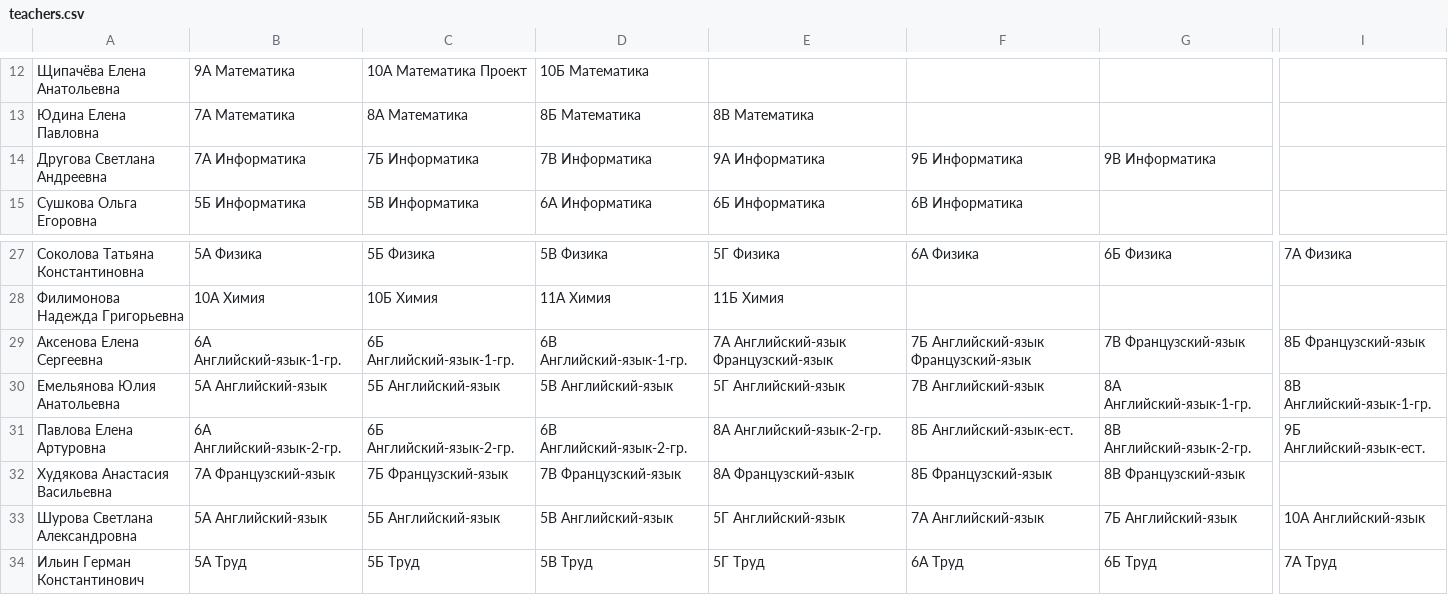
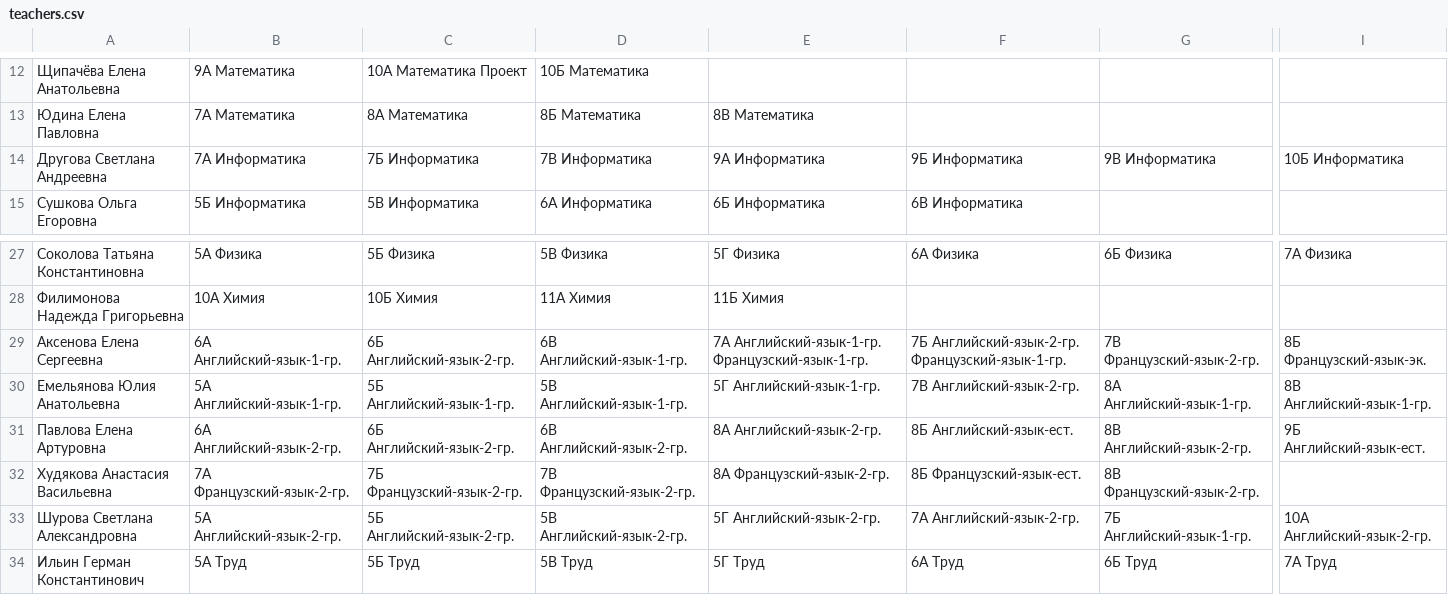
Before and after one commit to alexandra-farion/Learning_Web, a CSV file: scripts/teachers.csv, drawn as a sheet; only a part is shown, gaps mark what is left out; the diff covers the shown part only; the diff names each change by its address in the sheet, - before the commit and + after, or states it on an @@ line.

```diff
--- a/scripts/teachers.csv
+++ b/scripts/teachers.csv
-I14: (empty)
+I14: 10Б Информатика
-C29: 6Б Английский-язык-1-гр.
+C29: 6Б Английский-язык-2-гр.
-E29: 7А Английский-язык Французский-язык
+E29: 7А Английский-язык-1-гр. Французский-язык-1-гр.
-F29: 7Б Английский-язык Французский-язык
+F29: 7Б Английский-язык-2-гр. Французский-язык-1-гр.
-G29: 7В Французский-язык
+G29: 7В Французский-язык-2-гр.
-I29: 8Б Французский-язык
+I29: 8Б Французский-язык-эк.
-B30: 5А Английский-язык
+B30: 5А Английский-язык-1-гр.
-C30: 5Б Английский-язык
+C30: 5Б Английский-язык-1-гр.
-D30: 5В Английский-язык
+D30: 5В Английский-язык-1-гр.
-E30: 5Г Английский-язык
+E30: 5Г Английский-язык-1-гр.
-F30: 7В Английский-язык
+F30: 7В Английский-язык-2-гр.
-B32: 7А Французский-язык
+B32: 7А Французский-язык-2-гр.
-C32: 7Б Французский-язык
+C32: 7Б Французский-язык-2-гр.
-D32: 7В Французский-язык
+D32: 7В Французский-язык-2-гр.
-E32: 8А Французский-язык
+E32: 8А Французский-язык-2-гр.
-F32: 8Б Французский-язык
+F32: 8Б Французский-язык-ест.
-G32: 8В Французский-язык
+G32: 8В Французский-язык-2-гр.
-B33: 5А Английский-язык
+B33: 5А Английский-язык-2-гр.
-C33: 5Б Английский-язык
+C33: 5Б Английский-язык-2-гр.
-D33: 5В Английский-язык
+D33: 5В Английский-язык-2-гр.
-E33: 5Г Английский-язык
+E33: 5Г Английский-язык-2-гр.
-F33: 7А Английский-язык
+F33: 7А Английский-язык-2-гр.
-G33: 7Б Английский-язык
+G33: 7Б Английский-язык-1-гр.
-I33: 10А Английский-язык
+I33: 10А Английский-язык-2-гр.
```
Also changed, not shown: 6 edited cells elsewhere in this file, scripts/schedule.csv, 5 other files.
